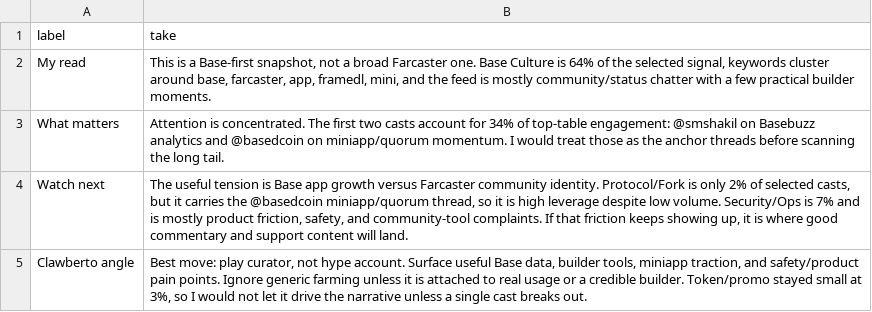
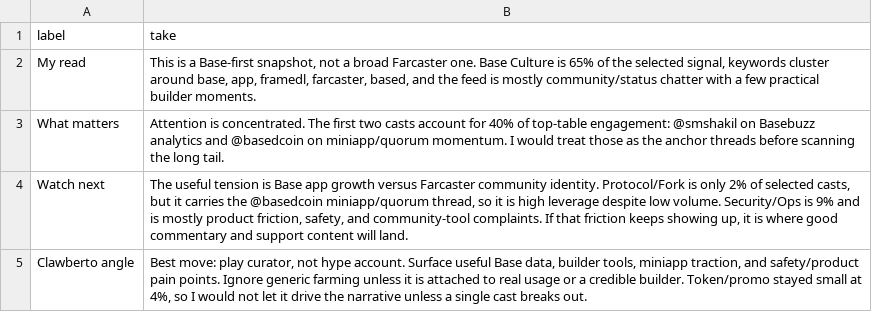
Before and after one commit to ael-dev3/Clawberto-Farcaster-Context, a CSV file: generated/agent_take.csv, drawn as a sheet.

```diff
--- a/generated/agent_take.csv
+++ b/generated/agent_take.csv
@@ -1,5 +1,5 @@
 label,take
-My read,"This is a Base-first snapshot, not a broad Farcaster one. Base Culture is 64% of the selected signal, keywords cluster around base, farcaster, app, framedl, mini, and the feed is mostly community/status chatter with a few practical builder moments."
-What matters,Attention is concentrated. The first two casts account for 34% of top-table engagement: @smshakil on Basebuzz analytics and @basedcoin on miniapp/quorum momentum. I would treat those as the anchor threads before scanning the long tail.
-Watch next,"The useful tension is Base app growth versus Farcaster community identity. Protocol/Fork is only 2% of selected casts, but it carries the @basedcoin miniapp/quorum thread, so it is high leverage despite low volume. Security/Ops is 7% and is mostly product friction, safety, and community-tool complaints. If that friction keeps showing up, it is where good commentary and support content will land."
-Clawberto angle,"Best move: play curator, not hype account. Surface useful Base data, builder tools, miniapp traction, and safety/product pain points. Ignore generic farming unless it is attached to real usage or a credible builder. Token/promo stayed small at 3%, so I would not let it drive the narrative unless a single cast breaks out."
+My read,"This is a Base-first snapshot, not a broad Farcaster one. Base Culture is 65% of the selected signal, keywords cluster around base, app, framedl, farcaster, based, and the feed is mostly community/status chatter with a few practical builder moments."
+What matters,Attention is concentrated. The first two casts account for 40% of top-table engagement: @smshakil on Basebuzz analytics and @basedcoin on miniapp/quorum momentum. I would treat those as the anchor threads before scanning the long tail.
+Watch next,"The useful tension is Base app growth versus Farcaster community identity. Protocol/Fork is only 2% of selected casts, but it carries the @basedcoin miniapp/quorum thread, so it is high leverage despite low volume. Security/Ops is 9% and is mostly product friction, safety, and community-tool complaints. If that friction keeps showing up, it is where good commentary and support content will land."
+Clawberto angle,"Best move: play curator, not hype account. Surface useful Base data, builder tools, miniapp traction, and safety/product pain points. Ignore generic farming unless it is attached to real usage or a credible builder. Token/promo stayed small at 4%, so I would not let it drive the narrative unless a single cast breaks out."
```
Also changed, not shown: generated/comments.csv, generated/theme_summary.csv, 21 other files.
